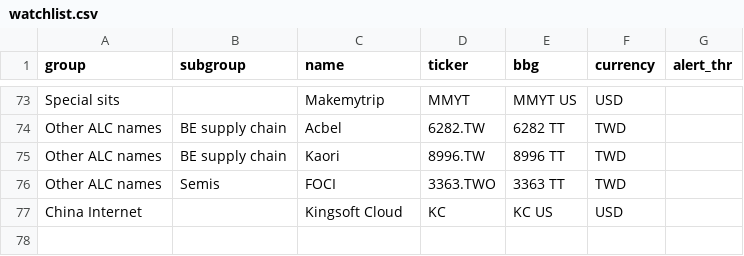
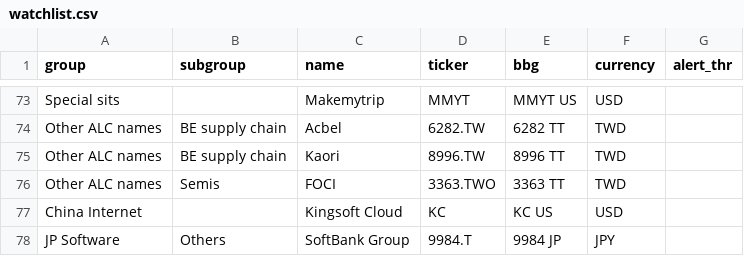
Before and after one commit to fiona19981223-hue/coverage-alerts, a CSV file: watchlist.csv, drawn as a sheet; only a part is shown, gaps mark what is left out.

Commit message:
dashboard: update watchlist

```diff
--- a/watchlist.csv
+++ b/watchlist.csv
@@ -77 +77,2 @@ Other ALC names,Semis,FOCI,3363.TWO,3363 TT,TWD,
 China Internet,,Kingsoft Cloud,KC,KC US,USD,
+JP Software,Others,SoftBank Group,9984.T,9984 JP,JPY,
```
